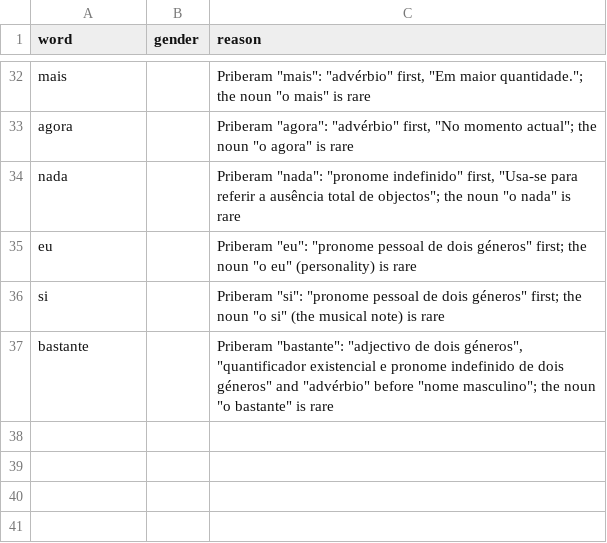
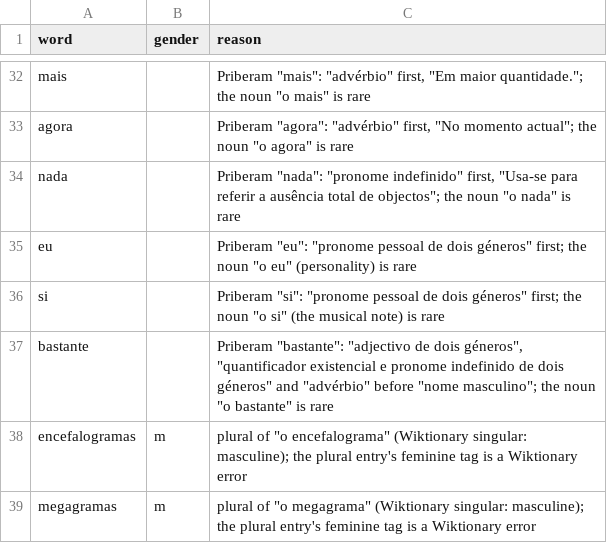
Before and after one commit to TigreGotico/tugalex, a CSV file: scripts/noun_gender_overrides.csv, drawn as a sheet; only a part is shown, gaps mark what is left out.

Commit message:
fix: read nouns in -grama as masculine by a suffix rule

```diff
--- a/scripts/noun_gender_overrides.csv
+++ b/scripts/noun_gender_overrides.csv
@@ -37 +37,3 @@ si,,"Priberam ""si"": ""pronome pessoal de dois géneros"" first; the noun ""o s
 bastante,,"Priberam ""bastante"": ""adjectivo de dois géneros"", ""quantificador existencial e pronome indefinido de dois géneros"" and ""advérbio"" before ""nome masculino""; the noun ""o bastante"" is rare"
+encefalogramas,m,"plural of ""o encefalograma"" (Wiktionary singular: masculine); the plural entry's feminine tag is a Wiktionary error"
+megagramas,m,"plural of ""o megagrama"" (Wiktionary singular: masculine); the plural entry's feminine tag is a Wiktionary error"
```
Also changed, not shown: 3 other files.
